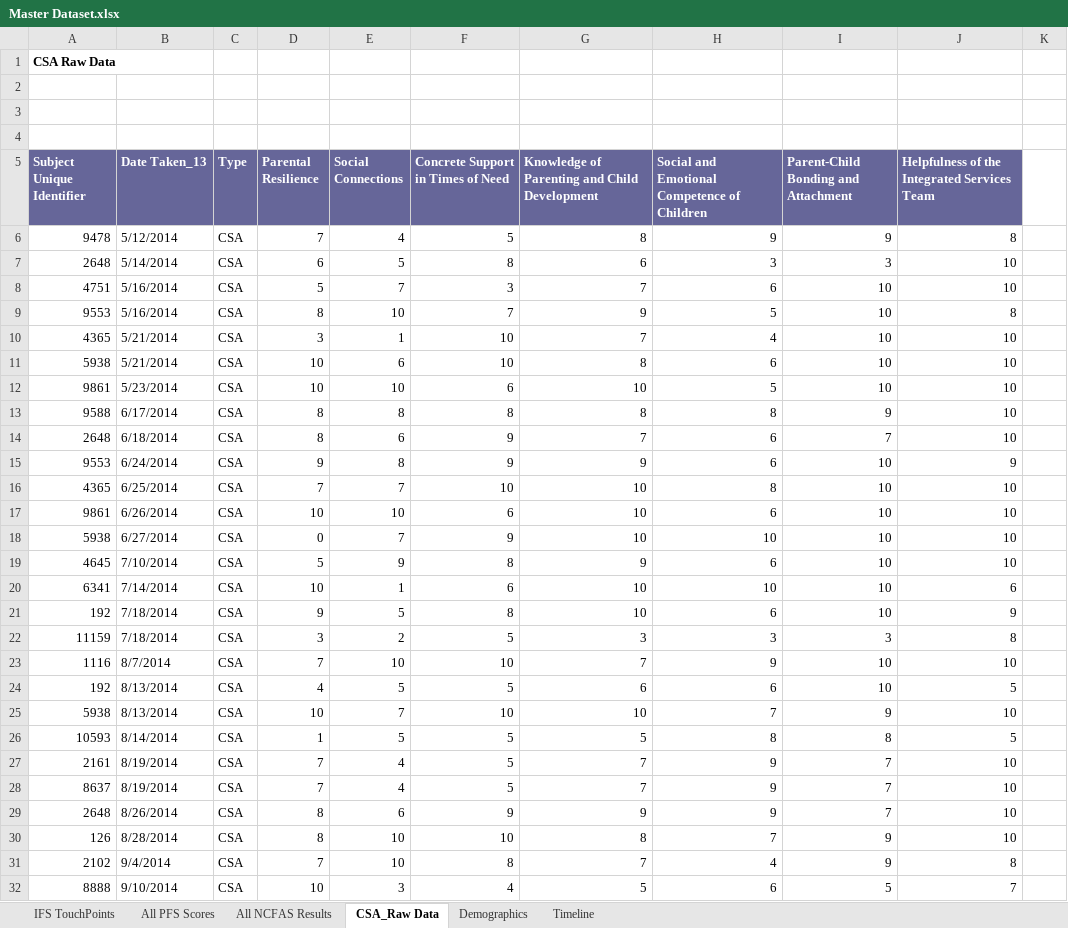
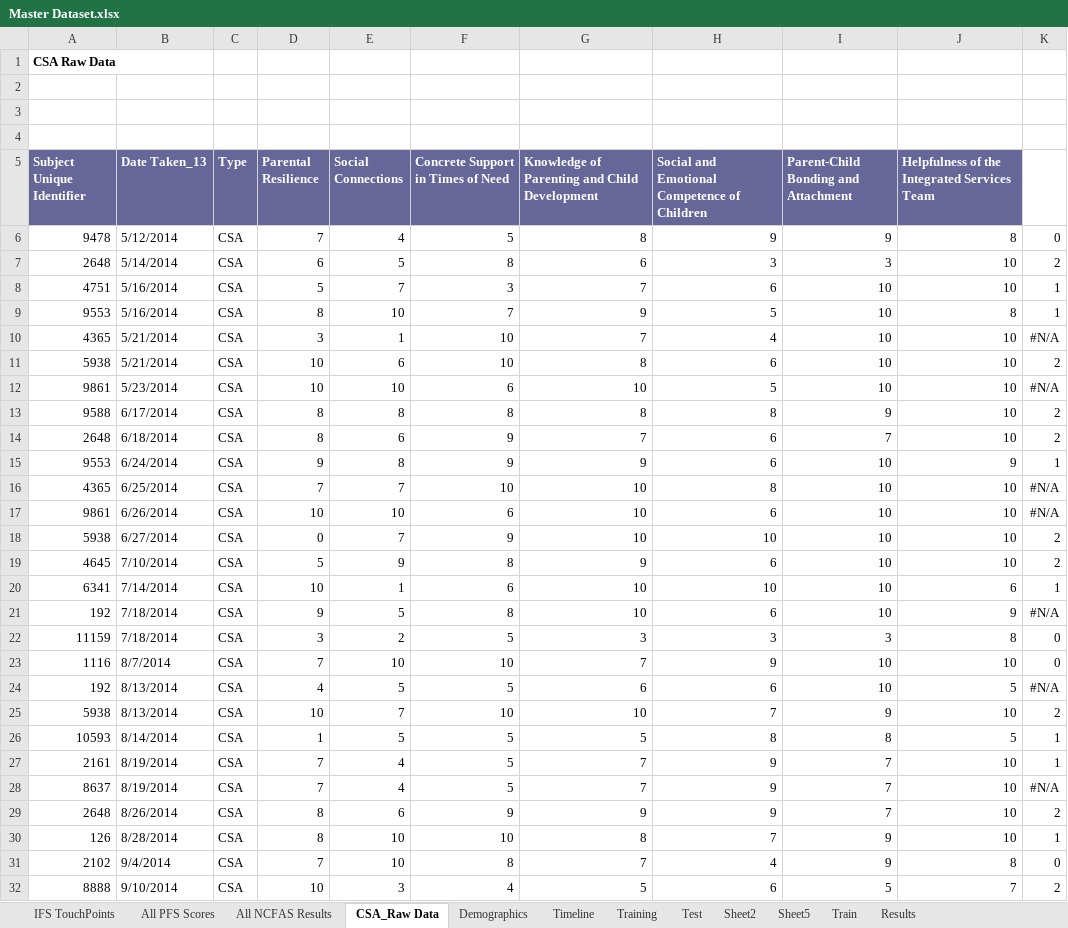
Before and after one commit to vijayv/data_mining_final_project, an Excel workbook: san_francisco_child_abuse_prevention_data/Master Dataset.xlsx, sheet CSA_Raw Data, drawn as a sheet; only a part is shown; values as stored, in another font and other column widths than the file's, no borders; the diff covers the shown part only; the diff names each change by its address in the sheet, - before the commit and + after, or states it on an @@ line.

Commit message:
prelim results from clustering

```diff
--- a/san_francisco_child_abuse_prevention_data/Master Dataset.xlsx (sheet CSA_Raw Data)
+++ b/san_francisco_child_abuse_prevention_data/Master Dataset.xlsx (sheet CSA_Raw Data)
+sheet tab: Training
+sheet tab: Test
+sheet tab: Sheet2
+sheet tab: Sheet5
+sheet tab: Train
+sheet tab: Results
-K6: (empty)
+K6: 0
-K7: (empty)
+K7: 2
-K8:K9: (empty)
+K8:K9: 1
-K10: (empty)
+K10: #N/A
-K11: (empty)
+K11: 2
-K12: (empty)
+K12: #N/A
-K13:K14: (empty)
+K13:K14: 2
-K15: (empty)
+K15: 1
-K16:K17: (empty)
+K16:K17: #N/A
-K18:K19: (empty)
+K18:K19: 2
-K20: (empty)
+K20: 1
-K21: (empty)
+K21: #N/A
-K22:K23: (empty)
+K22:K23: 0
-K24: (empty)
+K24: #N/A
-K25: (empty)
+K25: 2
-K26:K27: (empty)
+K26:K27: 1
-K28: (empty)
+K28: #N/A
-K29: (empty)
+K29: 2
-K30: (empty)
+K30: 1
-K31: (empty)
+K31: 0
-K32: (empty)
+K32: 2
```
Also changed, not shown: 20 edited cells elsewhere in this sheet, sheet IFS TouchPoints, sheet All NCFAS Results, charts or pictures.
